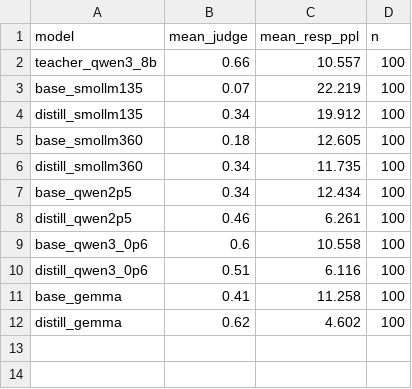
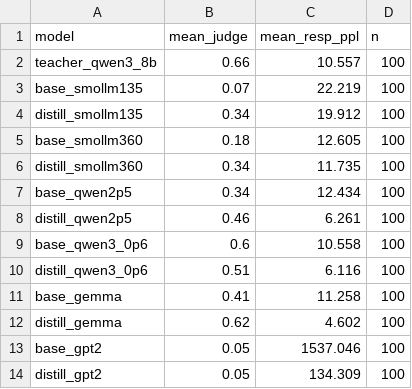
Before and after one commit to matheuskaiky/llm-finetuning, a CSV file: results/q4_distill_recall.csv, drawn as a sheet; the diff names each change by its address in the sheet, - before the commit and + after, or states it on an @@ line.

```diff
--- a/results/q4_distill_recall.csv
+++ b/results/q4_distill_recall.csv
+row 13: base_gpt2 | 0.05 | 1537.046 | 100
+row 14: distill_gpt2 | 0.05 | 134.309 | 100
```
Also changed, not shown: results/q2_sft.csv, results/q3_lora.csv, 10 other files.
